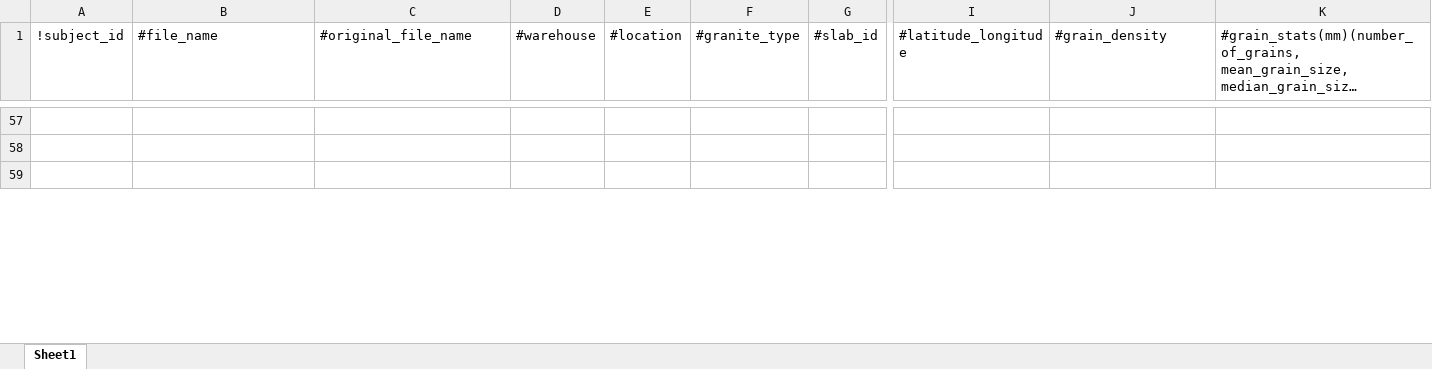
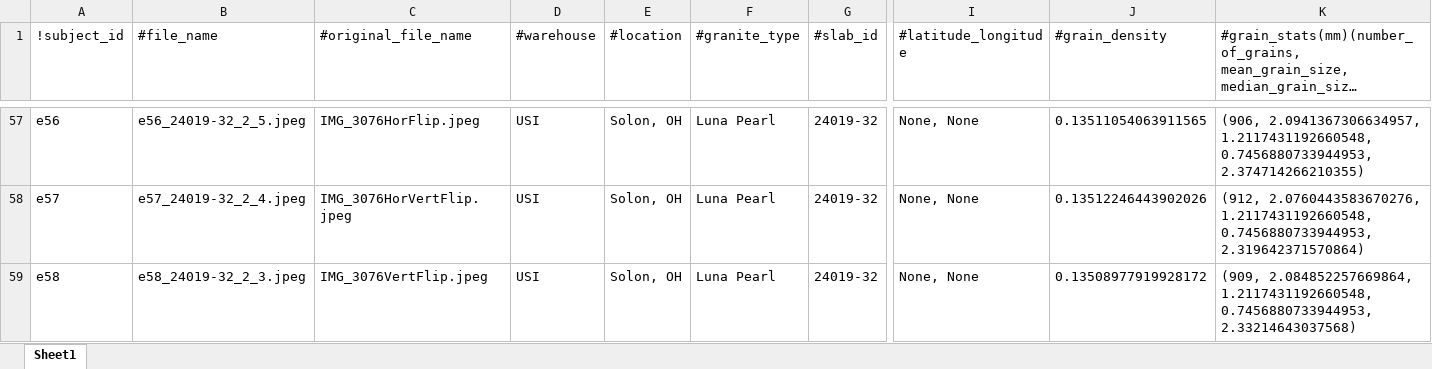
Before and after one commit to d-kessler/Macro-Citizen-Science, an Excel workbook: manifests/Experiment_Manifest.xlsx, sheet Sheet1, drawn as a sheet; only a part is shown, gaps mark what is left out; long unchanged cells end in …; values as stored, in another font and other column widths than the file's, no borders; rows hold the shown columns only; the diff covers the shown part only; the diff names each change by its address in the sheet, - before the commit and + after, or states it on an @@ line.

```diff
--- a/manifests/Experiment_Manifest.xlsx (sheet Sheet1)
+++ b/manifests/Experiment_Manifest.xlsx (sheet Sheet1)
-row 57: (empty)
+row 57: e56 | e56_24019-32_2_5.jpeg | IMG_3076HorFlip.jpeg | USI | Solon, OH | Luna Pearl | 24019-32 | None, None | 0.13511054063911565 | (906, 2.0941367306634957, 1.2117431192660548, 0.7456880733944953, 2.374714266210355)
-row 58: (empty)
+row 58: e57 | e57_24019-32_2_4.jpeg | IMG_3076HorVertFlip.jpeg | USI | Solon, OH | Luna Pearl | 24019-32 | None, None | 0.13512246443902026 | (912, 2.0760443583670276, 1.2117431192660548, 0.7456880733944953, 2.319642371570864)
-row 59: (empty)
+row 59: e58 | e58_24019-32_2_3.jpeg | IMG_3076VertFlip.jpeg | USI | Solon, OH | Luna Pearl | 24019-32 | None, None | 0.13508977919928172 | (909, 2.084852257669864, 1.2117431192660548, 0.7456880733944953, 2.33214643037568)
```
Also changed, not shown: other rows of this sheet, manifests/Negative_Manifest.xlsx, manifests/Simulation_Manifest.xlsx.
